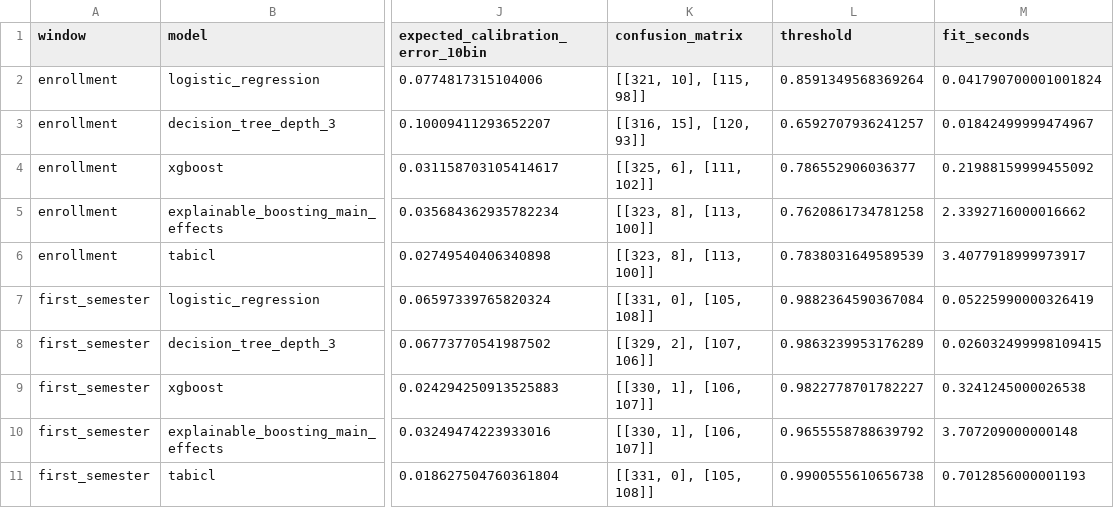
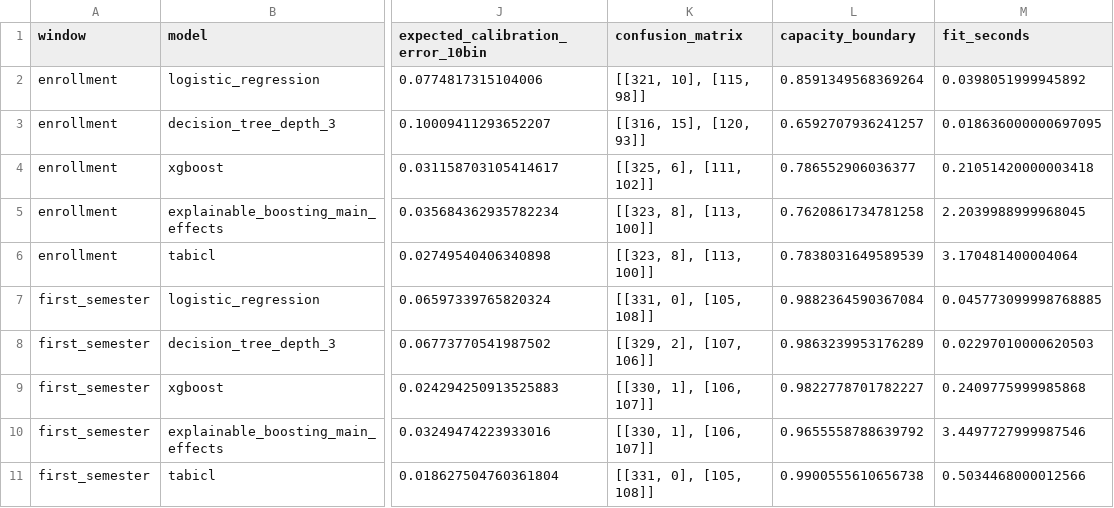
Before and after one commit to TheInterpreters/Student-Dropout-Risk, a CSV file: tables/temporal_window_validation_metrics.csv, drawn as a sheet; only a part is shown, gaps mark what is left out; the diff names each change by its address in the sheet, - before the commit and + after, or states it on an @@ line.

```diff
--- a/tables/temporal_window_validation_metrics.csv
+++ b/tables/temporal_window_validation_metrics.csv
-L1: threshold
+L1: capacity_boundary
-M2 (fit_seconds): 0.041790700001001824
+M2 (fit_seconds): 0.0398051999945892
-M3 (fit_seconds): 0.01842499999474967
+M3 (fit_seconds): 0.018636000000697095
-M4 (fit_seconds): 0.21988159999455092
+M4 (fit_seconds): 0.21051420000003418
-M5 (fit_seconds): 2.3392716000016662
+M5 (fit_seconds): 2.2039988999968045
-M6 (fit_seconds): 3.4077918999973917
+M6 (fit_seconds): 3.170481400004064
-M7 (fit_seconds): 0.05225990000326419
+M7 (fit_seconds): 0.045773099998768885
-M8 (fit_seconds): 0.026032499998109415
+M8 (fit_seconds): 0.02297010000620503
-M9 (fit_seconds): 0.3241245000026538
+M9 (fit_seconds): 0.2409775999985868
-M10 (fit_seconds): 3.707209000000148
+M10 (fit_seconds): 3.4497727999987546
-M11 (fit_seconds): 0.7012856000001193
+M11 (fit_seconds): 0.5034468000012566
```
Also changed, not shown: tables/ale_validation.csv, tables/baseline_validation_metrics.csv, 22 other files.
